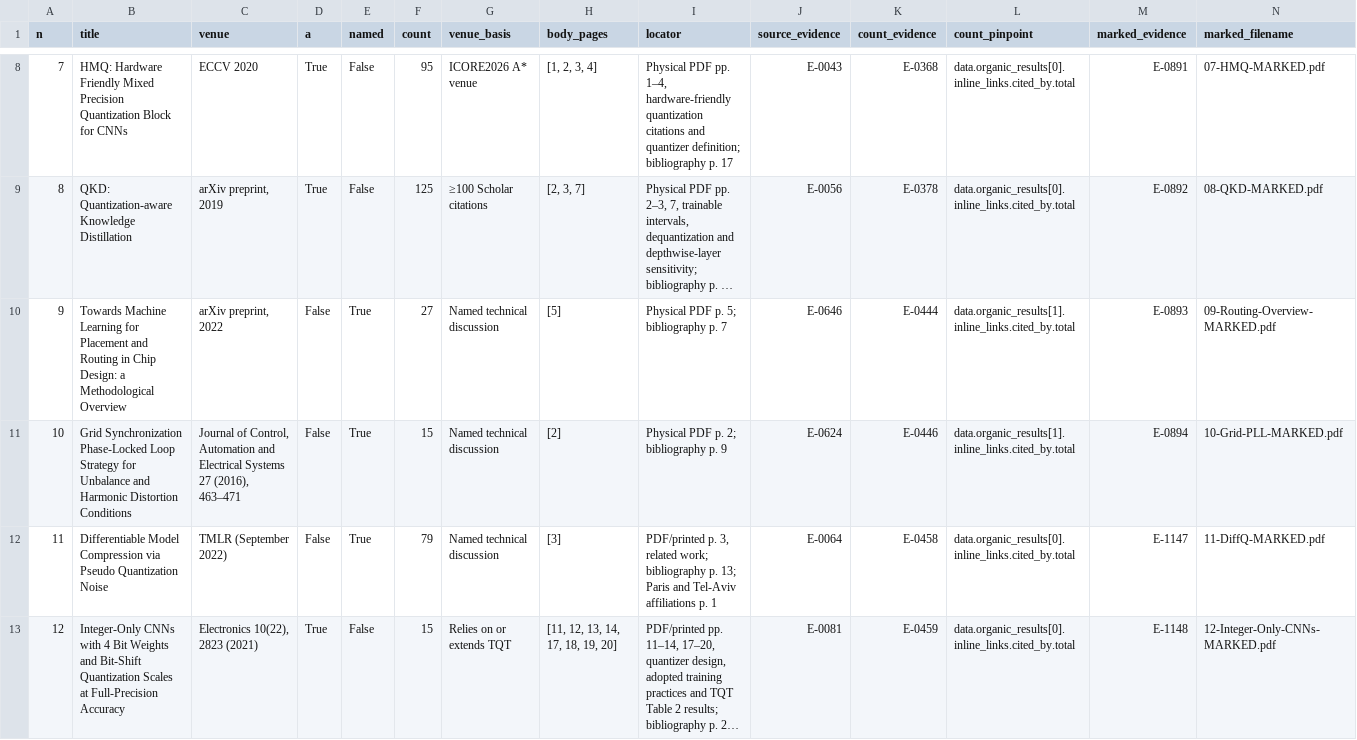
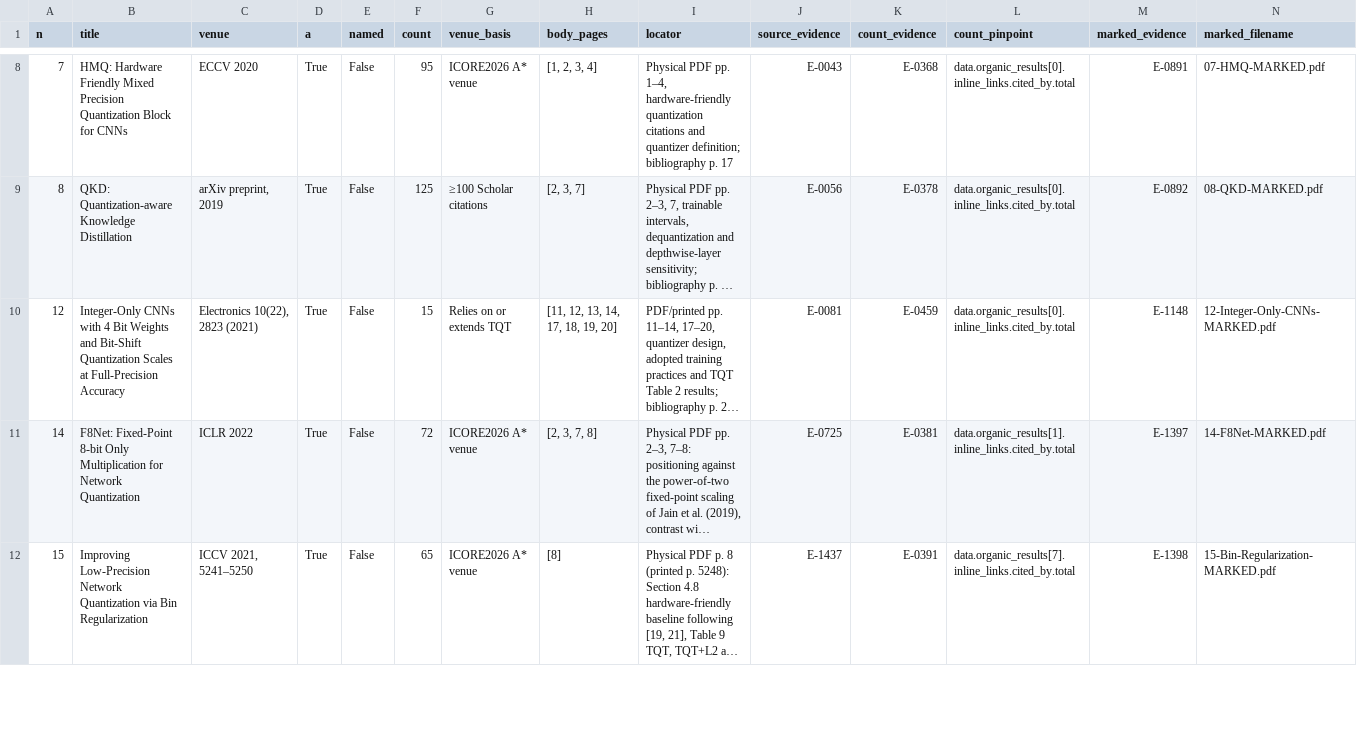
Before and after one commit to sjain-stanford/scholar-survey, a CSV file: docs/Selected-Articles.csv, drawn as a sheet; only a part is shown, gaps mark what is left out; the shorter side is filled out with more unchanged rows; long unchanged cells end in …; rows hold the shown columns only; the diff covers the shown part only; the diff names each change by its address in the sheet, - before the commit and + after, or states it on an @@ line.

Commit message:
Withdraw the named citation report
Removes the Named Citation Report and marked articles 9, 10, 11 and 13; the substantive report (22 articles) is now the only report and the packet is 103 pages. Remaining article numbers are unchanged, and the validator accepts the resulting gaps.

```diff
--- a/docs/Selected-Articles.csv
+++ b/docs/Selected-Articles.csv
-row 10: 9 | Towards Machine Learning for Placement and Routing in Chip Design: a Methodological Overview | arXiv preprint, 2022 | False | True | 27 | Named technical discussion | [5] | Physical PDF p. 5; bibliography p. 7 | E-0646 | E-0444 | data.organic_results[1].inline_links.cited_by.total | E-0893 | 09-Routing-Overview-MARKED.pdf
-row 11: 10 | Grid Synchronization Phase-Locked Loop Strategy for Unbalance and Harmonic Distortion Conditions | Journal of Control, Automation and Electrical Systems 27 (2016), 463–471 | False | True | 15 | Named technical discussion | [2] | Physical PDF p. 2; bibliography p. 9 | E-0624 | E-0446 | data.organic_results[1].inline_links.cited_by.total | E-0894 | 10-Grid-PLL-MARKED.pdf
-row 12: 11 | Differentiable Model Compression via Pseudo Quantization Noise | TMLR (September 2022) | False | True | 79 | Named technical discussion | [3] | PDF/printed p. 3, related work; bibliography p. 13; Paris and Tel-Aviv affiliations p. 1 | E-0064 | E-0458 | data.organic_results[0].inline_links.cited_by.total | E-1147 | 11-DiffQ-MARKED.pdf
```
Also changed, not shown: 1 removed row elsewhere in this file, docs/Citation-Inventory.csv, docs/Delivery-Manifest.csv, 21 other files.
